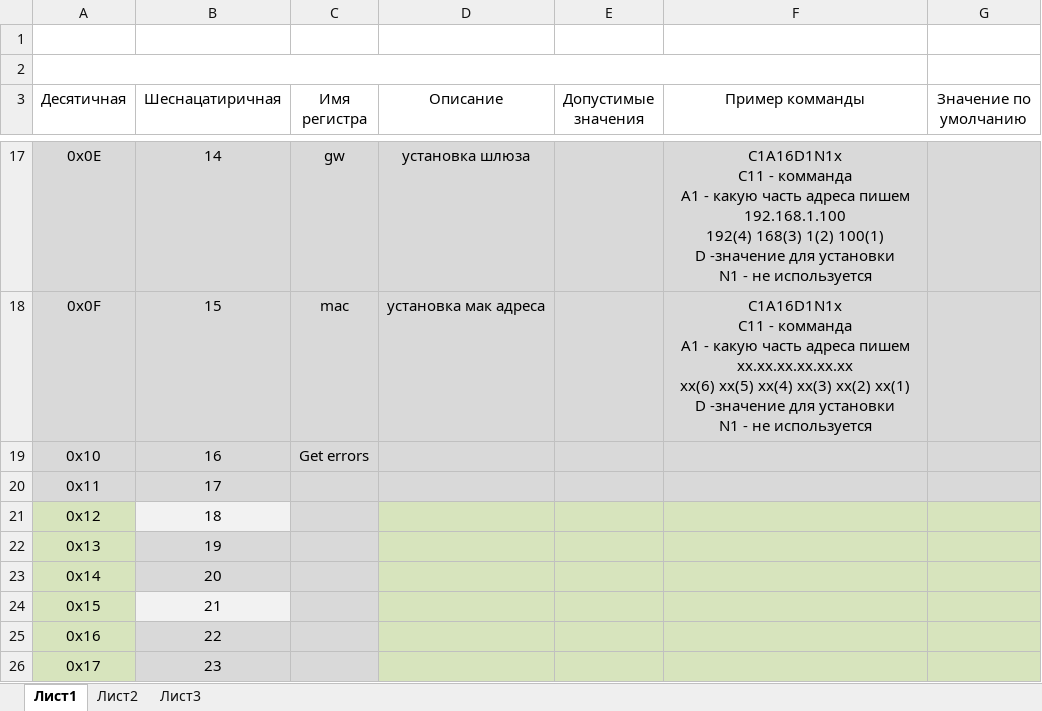
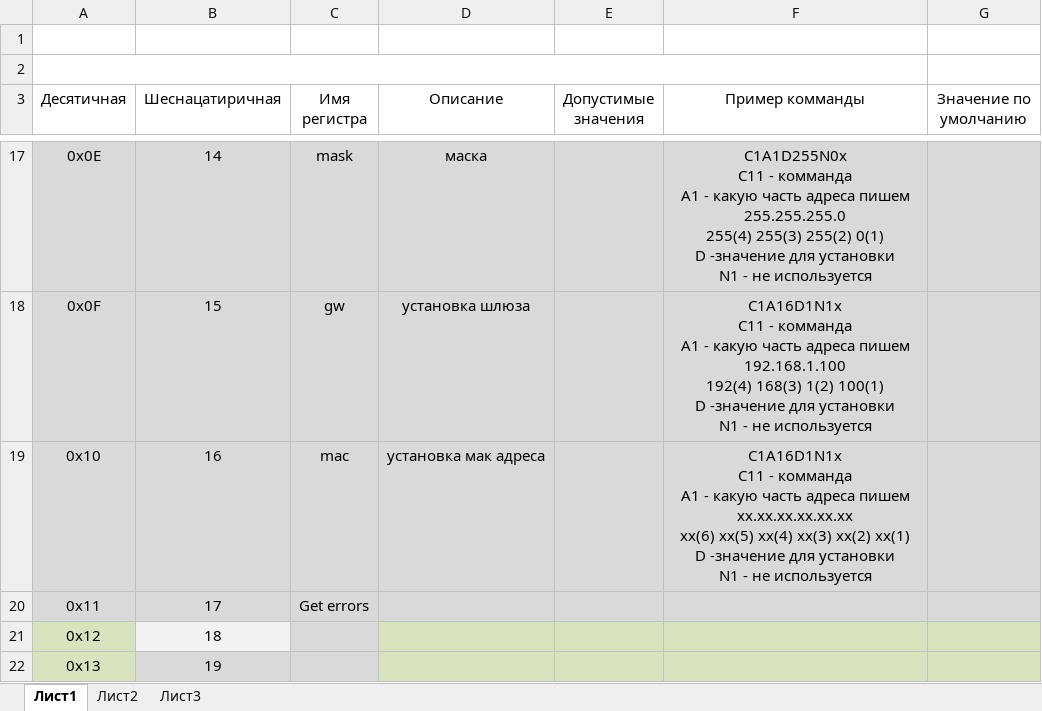
Before and after one commit to Sergey-V-Z/LED_Driver_ETH, an Excel workbook: firmware/Contrrol/Map Registers Control_LED.xlsx, sheet Лист1, drawn as a sheet; only a part is shown, gaps mark what is left out; the shorter side is filled out with more unchanged rows; values as stored, in another font and other column widths than the file's, no borders; ↵ is a line break in a cell; the diff covers the shown part only; the diff names each change by its address in the sheet, - before the commit and + after, or states it on an @@ line.

```diff
--- a/firmware/Contrrol/Map Registers Control_LED.xlsx (sheet Лист1)
+++ b/firmware/Contrrol/Map Registers Control_LED.xlsx (sheet Лист1)
-C17 (Имя регистра): gw
+C17 (Имя регистра): mask
-D17 (Описание): установка шлюза
+D17 (Описание): маска
-F17 (Пример комманды): C1A16D1N1x ↵ C11 - комманда ↵ A1 - какую часть адреса пишем 192.168.1.100 ↵ 192(4) 168(3) 1(2) 100(1) ↵ D -значение…
+F17 (Пример комманды): C1A1D255N0x ↵ C11 - комманда ↵ A1 - какую часть адреса пишем 255.255.255.0 ↵ 255(4) 255(3) 255(2) 0(1) ↵ D -значение…
-C18 (Имя регистра): mac
+C18 (Имя регистра): gw
-D18 (Описание): установка мак адреса
+D18 (Описание): установка шлюза
-F18 (Пример комманды): …адреса пишем xx.xx.xx.xx.xx.xx ↵ xx(6) xx(5) xx(4) xx(3) xx(2) xx(1) ↵ D -значение…
+F18 (Пример комманды): …адреса пишем 192.168.1.100 ↵ 192(4) 168(3) 1(2) 100(1) ↵ D -значение…
-C19 (Имя регистра): Get errors
+C19 (Имя регистра): mac
-D19 (Описание): (empty)
+D19 (Описание): установка мак адреса
-F19 (Пример комманды): (empty)
+F19 (Пример комманды): C1A16D1N1x ↵ C11 - комманда ↵ A1 - какую часть адреса пишем xx.xx.xx.xx.xx.xx ↵ xx(6) xx(5) xx(4) xx(3) xx(2) xx(1) ↵ D -значение для установки ↵ N1 - не используется
-C20 (Имя регистра): (empty)
+C20 (Имя регистра): Get errors
```
Also changed, not shown: 30 edited cells elsewhere in this sheet, 3 other files.
